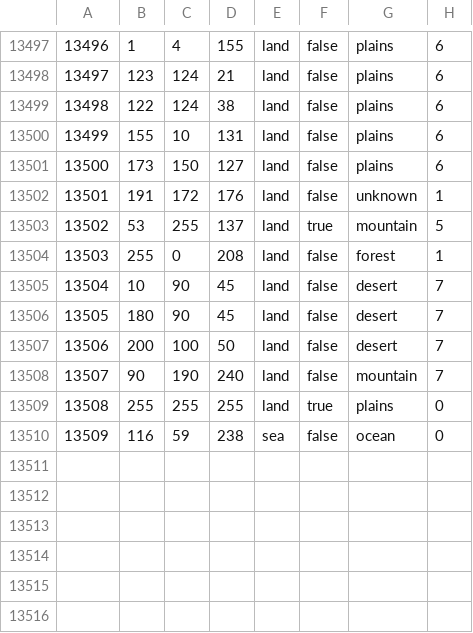
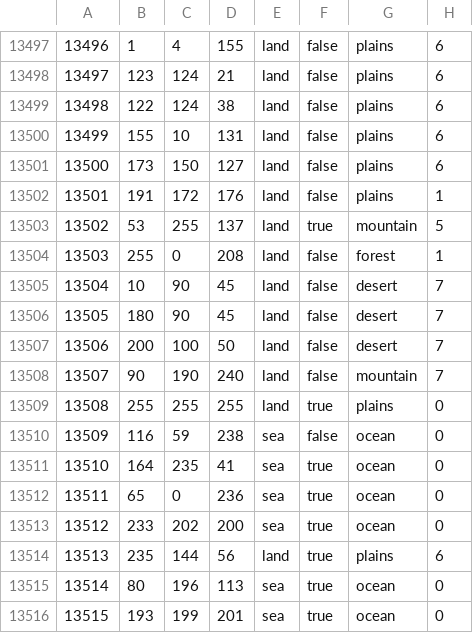
Before and after one commit to aquillo-au/blackice, a CSV file: map/definition.csv, drawn as a sheet; only a part is shown, gaps mark what is left out.

```diff
--- a/map/definition.csv
+++ b/map/definition.csv
@@ -13501,3 +13501,3 @@
 13500;173;150;127;land;false;plains;6
-13501;191;172;176;land;false;unknown;1
+13501;191;172;176;land;false;plains;1
 13502;53;255;137;land;true;mountain;5
@@ -13510 +13510,7 @@
 13509;116;59;238;sea;false;ocean;0
+13510;164;235;41;sea;true;ocean;0
+13511;65;0;236;sea;true;ocean;0
+13512;233;202;200;sea;true;ocean;0
+13513;235;144;56;land;true;plains;6
+13514;80;196;113;sea;true;ocean;0
+13515;193;199;201;sea;true;ocean;0
```
Also changed, not shown: map/adjacencies.csv, 15 other files.
